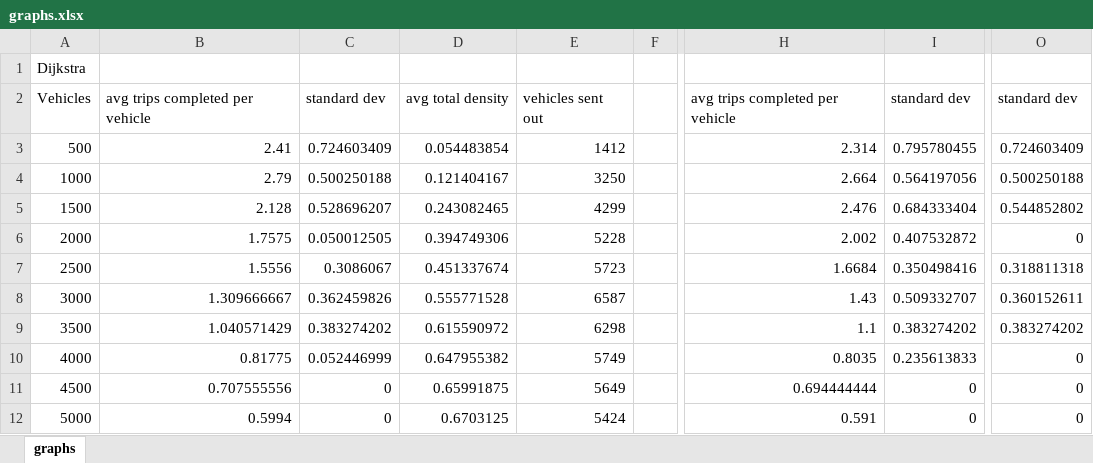
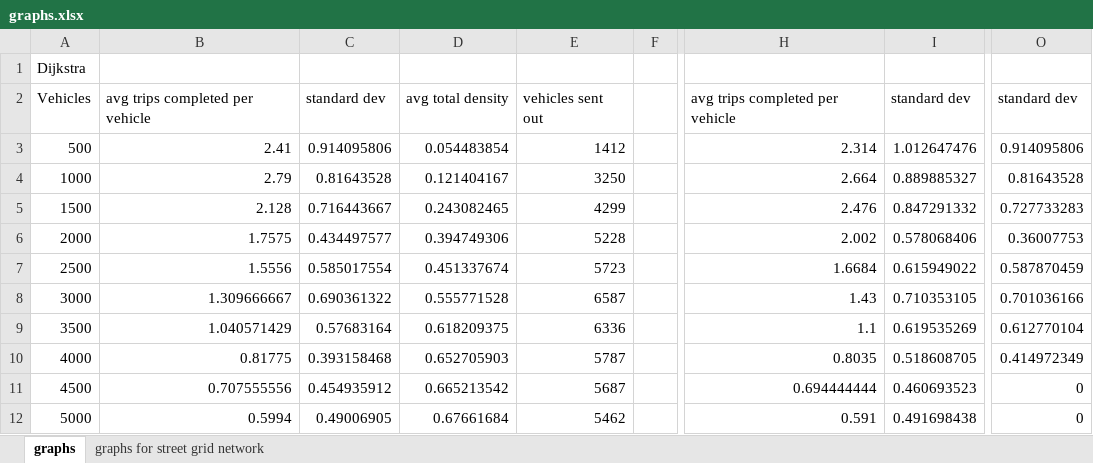
Before and after one commit to RemiDuneau/Fair-Vehicle-Routing, an Excel workbook: graphs.xlsx, sheet graphs, drawn as a sheet; only a part is shown, gaps mark what is left out; values as stored, in another font and other column widths than the file's, no borders; charts and pictures not drawn; the diff names each change by its address in the sheet, - before the commit and + after, or states it on an @@ line.

Commit message:
added providing graphs through XML, tried a more complicated ex

```diff
--- a/graphs.xlsx (sheet graphs)
+++ b/graphs.xlsx (sheet graphs)
+sheet tab: graphs for street grid network
-C3: 0.724603409
+C3: 0.914095806
-I3: 0.795780455
+I3: 1.012647476
-O3: 0.724603409
+O3: 0.914095806
-C4: 0.500250188
+C4: 0.81643528
-I4: 0.564197056
+I4: 0.889885327
-O4: 0.500250188
+O4: 0.81643528
-C5: 0.528696207
+C5: 0.716443667
-I5: 0.684333404
+I5: 0.847291332
-O5: 0.544852802
+O5: 0.727733283
-C6: 0.050012505
+C6: 0.434497577
-I6: 0.407532872
+I6: 0.578068406
-O6: 0
+O6: 0.36007753
-C7: 0.3086067
+C7: 0.585017554
-I7: 0.350498416
+I7: 0.615949022
-O7: 0.318811318
+O7: 0.587870459
-C8: 0.362459826
+C8: 0.690361322
-I8: 0.509332707
+I8: 0.710353105
-O8: 0.360152611
+O8: 0.701036166
-C9: 0.383274202
+C9: 0.57683164
-D9: 0.615590972
+D9: 0.618209375
-E9: 6298
+E9: 6336
-I9: 0.383274202
+I9: 0.619535269
-O9: 0.383274202
+O9: 0.612770104
-C10: 0.052446999
+C10: 0.393158468
-D10: 0.647955382
+D10: 0.652705903
-E10: 5749
+E10: 5787
-I10: 0.235613833
+I10: 0.518608705
-O10: 0
+O10: 0.414972349
-C11: 0
+C11: 0.454935912
-D11: 0.65991875
+D11: 0.665213542
-E11: 5649
+E11: 5687
-I11: 0
+I11: 0.460693523
-C12: 0
+C12: 0.49006905
-D12: 0.6703125
+D12: 0.67661684
-E12: 5424
+E12: 5462
-I12: 0
+I12: 0.491698438
```
Also changed, not shown: charts or pictures, 10 other files.
